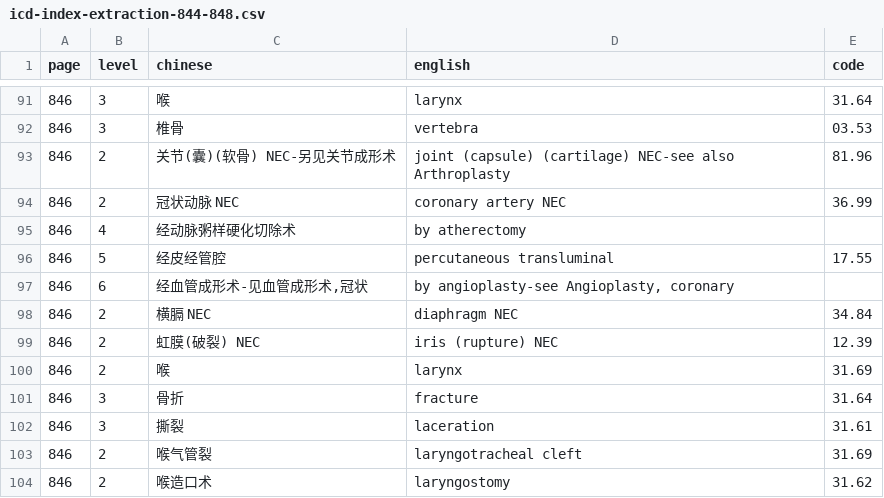
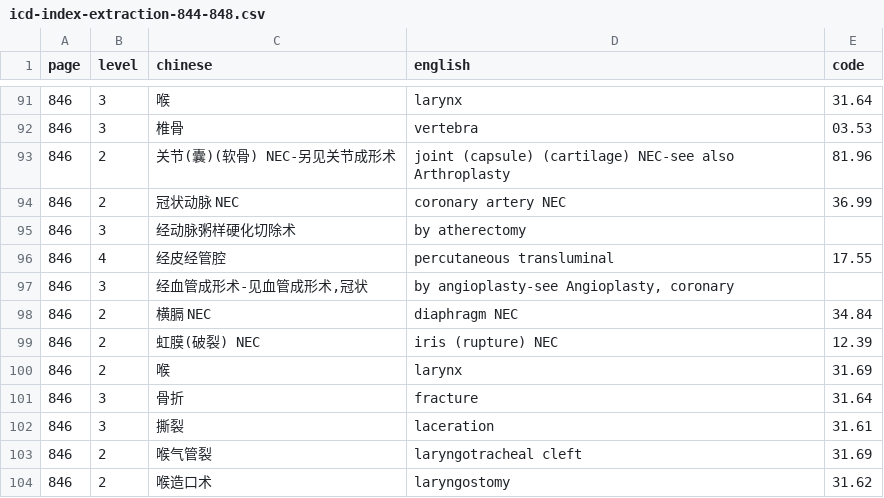
Before and after one commit to qweaszxcdf/icd9cm3-index, a CSV file: icd-index-extraction-844-848.csv, drawn as a sheet; only a part is shown, gaps mark what is left out.

Commit message:
Fix p846 coronary artery repair hierarchy

```diff
--- a/icd-index-extraction-844-848.csv
+++ b/icd-index-extraction-844-848.csv
@@ -94,5 +94,5 @@ page,level,chinese,english,code
 846,2,"冠状动脉 NEC","coronary artery NEC",36.99
-846,4,"经动脉粥样硬化切除术","by atherectomy",
-846,5,"经皮经管腔","percutaneous transluminal",17.55
-846,6,"经血管成形术-见血管成形术,冠状","by angioplasty-see Angioplasty, coronary",
+846,3,"经动脉粥样硬化切除术","by atherectomy",
+846,4,"经皮经管腔","percutaneous transluminal",17.55
+846,3,"经血管成形术-见血管成形术,冠状","by angioplasty-see Angioplasty, coronary",
 846,2,"横膈 NEC","diaphragm NEC",34.84
```
